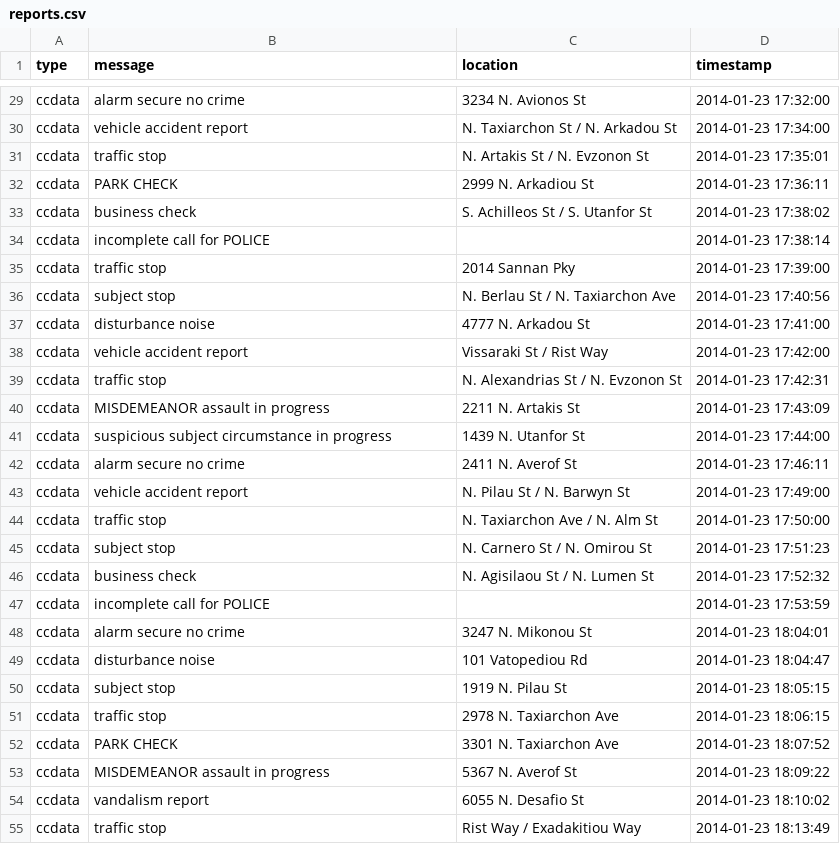
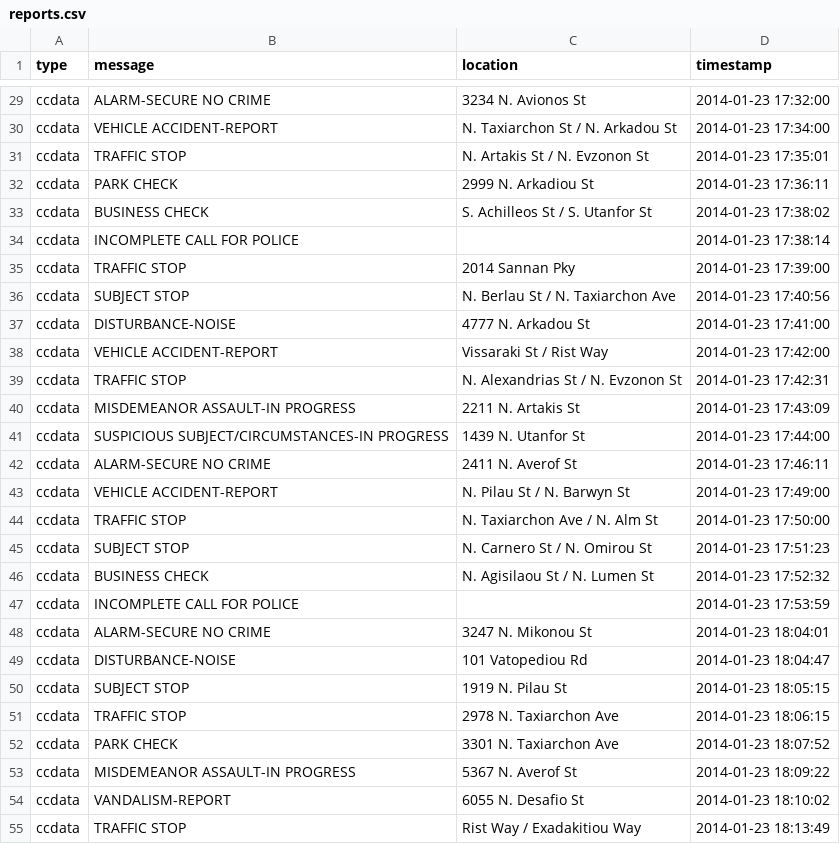
Before and after one commit to imatheussm/vast-2021-tweets, a CSV file: processed/reports.csv, drawn as a sheet; only a part is shown, gaps mark what is left out; the diff covers the shown part only; the diff names each change by its address in the sheet, - before the commit and + after, or states it on an @@ line.

```diff
--- a/processed/reports.csv
+++ b/processed/reports.csv
-B29 (message): alarm secure no crime
+B29 (message): ALARM-SECURE NO CRIME
-B30 (message): vehicle accident report
+B30 (message): VEHICLE ACCIDENT-REPORT
-B31 (message): traffic stop
+B31 (message): TRAFFIC STOP
-B33 (message): business check
+B33 (message): BUSINESS CHECK
-B34 (message): incomplete call for POLICE
+B34 (message): INCOMPLETE CALL FOR POLICE
-B35 (message): traffic stop
+B35 (message): TRAFFIC STOP
-B36 (message): subject stop
+B36 (message): SUBJECT STOP
-B37 (message): disturbance noise
+B37 (message): DISTURBANCE-NOISE
-B38 (message): vehicle accident report
+B38 (message): VEHICLE ACCIDENT-REPORT
-B39 (message): traffic stop
+B39 (message): TRAFFIC STOP
-B40 (message): MISDEMEANOR assault in progress
+B40 (message): MISDEMEANOR ASSAULT-IN PROGRESS
-B41 (message): suspicious subject circumstance in progress
+B41 (message): SUSPICIOUS SUBJECT/CIRCUMSTANCES-IN PROGRESS
-B42 (message): alarm secure no crime
+B42 (message): ALARM-SECURE NO CRIME
-B43 (message): vehicle accident report
+B43 (message): VEHICLE ACCIDENT-REPORT
-B44 (message): traffic stop
+B44 (message): TRAFFIC STOP
-B45 (message): subject stop
+B45 (message): SUBJECT STOP
-B46 (message): business check
+B46 (message): BUSINESS CHECK
-B47 (message): incomplete call for POLICE
+B47 (message): INCOMPLETE CALL FOR POLICE
-B48 (message): alarm secure no crime
+B48 (message): ALARM-SECURE NO CRIME
-B49 (message): disturbance noise
+B49 (message): DISTURBANCE-NOISE
-B50 (message): subject stop
+B50 (message): SUBJECT STOP
-B51 (message): traffic stop
+B51 (message): TRAFFIC STOP
-B53 (message): MISDEMEANOR assault in progress
+B53 (message): MISDEMEANOR ASSAULT-IN PROGRESS
-B54 (message): vandalism report
+B54 (message): VANDALISM-REPORT
-B55 (message): traffic stop
+B55 (message): TRAFFIC STOP
```
Also changed, not shown: 159 edited cells elsewhere in this file, 4 other files.
